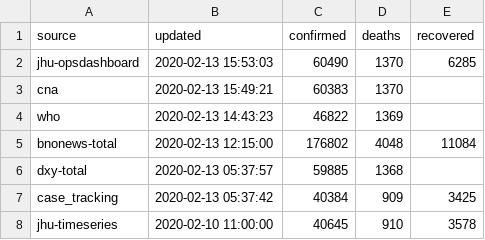
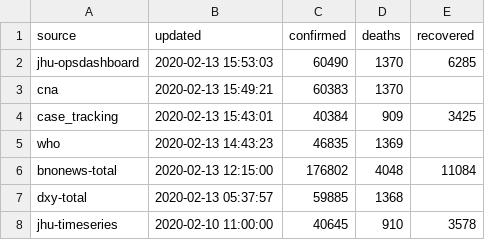
Before and after one commit to smartquark/coronavirus_data, a TSV file: data/summary.tsv, drawn as a sheet.

```diff
--- a/data/summary.tsv
+++ b/data/summary.tsv
@@ -3,6 +3,6 @@ jhu-opsdashboard	2020-02-13 15:53:03	60490	1370	6285
 cna	2020-02-13 15:49:21	60383	1370		
-who	2020-02-13 14:43:23	46822	1369		
+case_tracking	2020-02-13 15:43:01	40384	909	3425	
+who	2020-02-13 14:43:23	46835	1369		
 bnonews-total	2020-02-13 12:15:00	176802	4048	11084	
 dxy-total	2020-02-13 05:37:57	59885	1368		
-case_tracking	2020-02-13 05:37:42	40384	909	3425	
 jhu-timeseries	2020-02-10 11:00:00	40645	910	3578	
```
Also changed, not shown: data/who.tsv, 1 other file.
